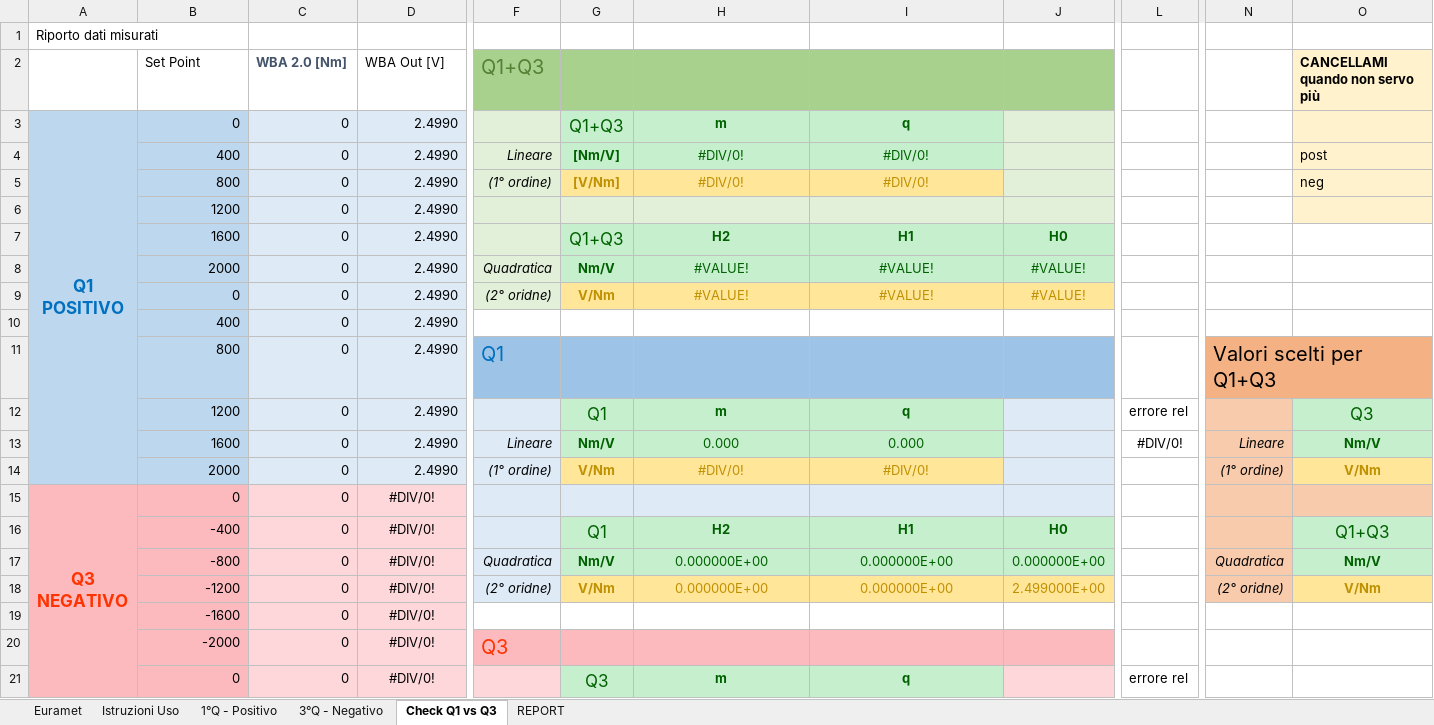
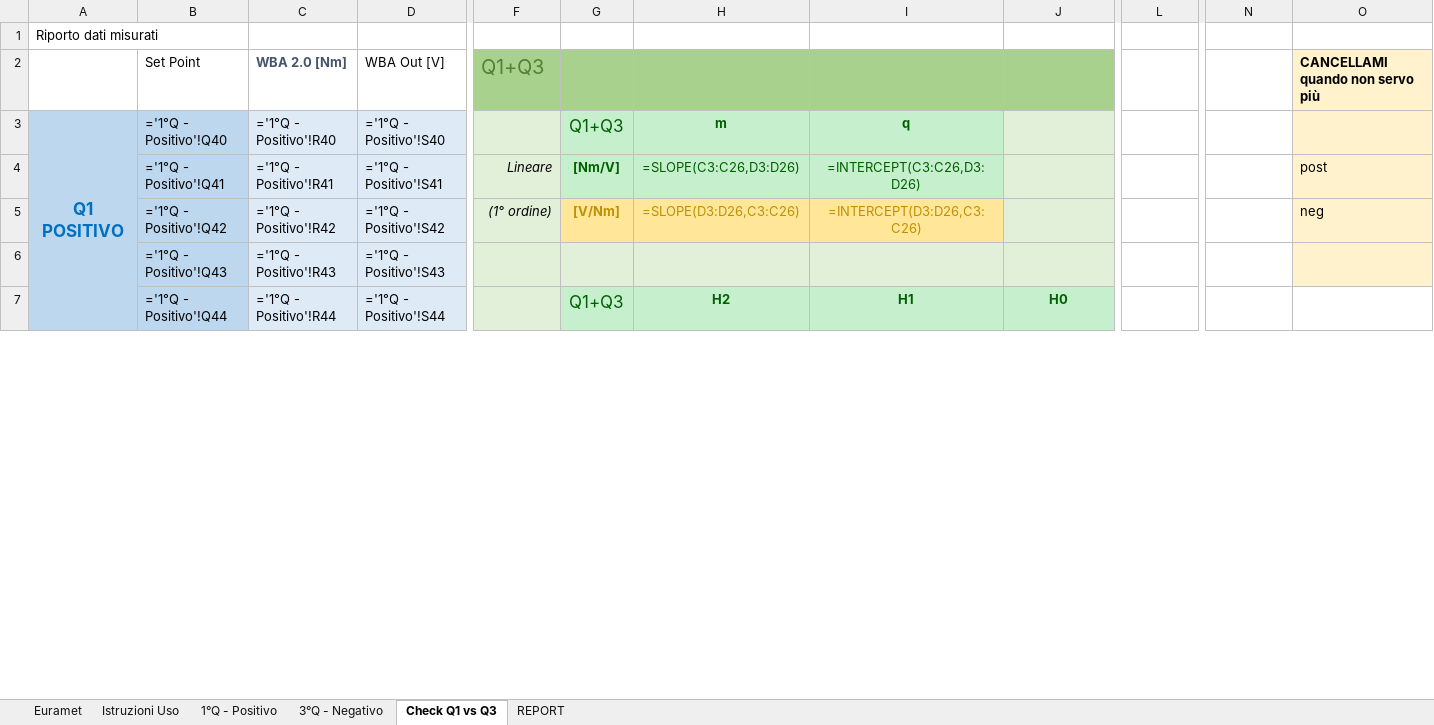
Before and after one commit to Mixer97/tesi_triennale, an Excel workbook: python/Codice_Progetto/Certificati_Euramet_Completi/Default.xlsx, sheet Check Q1 vs Q3, drawn as a sheet; only a part is shown, gaps mark what is left out; values as stored, in another font and other column widths than the file's, no borders; formulas without a stored value are shown as written; removed rows and columns are numbered as before the commit, all else as after; rows hold the shown columns only; ↵ is a line break in a cell; the diff covers the shown part only; the diff names each change by its address in the sheet, - before the commit and + after, or states it on an @@ line.

```diff
--- a/python/Codice_Progetto/Certificati_Euramet_Completi/Default.xlsx (sheet Check Q1 vs Q3)
+++ b/python/Codice_Progetto/Certificati_Euramet_Completi/Default.xlsx (sheet Check Q1 vs Q3)
-B3: 0
+B3: ='1°Q - Positivo'!Q40
-C3: 0
+C3: ='1°Q - Positivo'!R40
-D3: 2.4990
+D3: ='1°Q - Positivo'!S40
-B4: 400
+B4: ='1°Q - Positivo'!Q41
-C4: 0
+C4: ='1°Q - Positivo'!R41
-D4: 2.4990
+D4: ='1°Q - Positivo'!S41
-H4: #DIV/0!
+H4: =SLOPE(C3:C26,D3:D26)
-I4: #DIV/0!
+I4: =INTERCEPT(C3:C26,D3:D26)
-B5: 800
+B5: ='1°Q - Positivo'!Q42
-C5: 0
+C5: ='1°Q - Positivo'!R42
-D5: 2.4990
+D5: ='1°Q - Positivo'!S42
-H5: #DIV/0!
+H5: =SLOPE(D3:D26,C3:C26)
-I5: #DIV/0!
+I5: =INTERCEPT(D3:D26,C3:C26)
-row 6:  | 1200 | 0 | 2.4990
+row 6:  | ='1°Q - Positivo'!Q43 | ='1°Q - Positivo'!R43 | ='1°Q - Positivo'!S43
-B7: 1600
+B7: ='1°Q - Positivo'!Q44
-C7: 0
+C7: ='1°Q - Positivo'!R44
-D7: 2.4990
+D7: ='1°Q - Positivo'!S44
-row 8:  | 2000 | 0 | 2.4990 | Quadratica | Nm/V | #VALUE! | #VALUE! | #VALUE!
-row 9:  | 0 | 0 | 2.4990 | (2° oridne) | V/Nm | #VALUE! | #VALUE! | #VALUE!
-row 10:  | 400 | 0 | 2.4990
-row 11:  | 800 | 0 | 2.4990 | Q1 |  |  |  |  |  | Valori scelti per Q1+Q3
-row 12:  | 1200 | 0 | 2.4990 |  | Q1 | m | q |  | errore rel |  | Q3
-row 13:  | 1600 | 0 | 2.4990 | Lineare | Nm/V | 0.000 | 0.000 |  | #DIV/0! | Lineare | Nm/V
-row 14:  | 2000 | 0 | 2.4990 | (1° ordine) | V/Nm | #DIV/0! | #DIV/0! |  |  | (1° ordine) | V/Nm
-row 15: Q3 ↵ NEGATIVO | 0 | 0 | #DIV/0!
-row 16:  | -400 | 0 | #DIV/0! |  | Q1 | H2 | H1 | H0 |  |  | Q1+Q3
-row 17:  | -800 | 0 | #DIV/0! | Quadratica | Nm/V | 0.000000E+00 | 0.000000E+00 | 0.000000E+00 |  | Quadratica | Nm/V
-row 18:  | -1200 | 0 | #DIV/0! | (2° oridne) | V/Nm | 0.000000E+00 | 0.000000E+00 | 2.499000E+00 |  | (2° oridne) | V/Nm
-row 19:  | -1600 | 0 | #DIV/0!
-row 20:  | -2000 | 0 | #DIV/0! | Q3
-row 21:  | 0 | 0 | #DIV/0! |  | Q3 | m | q |  | errore rel
```
Also changed, not shown: 22 added rows, 8 removed rows and 4 edited cells elsewhere in this sheet, sheet 1°Q - Positivo, sheet 3°Q - Negativo, sheet Euramet, sheet REPORT, sheet Istruzioni Uso, hidden cells, 1 other file.
